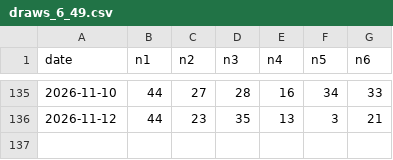
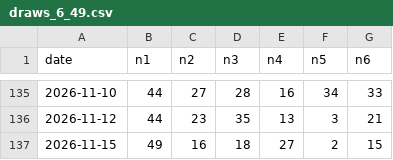
Before and after one commit to Mystgraider/loo_bot, a CSV file: data/draws_6_49.csv, drawn as a sheet; only a part is shown, gaps mark what is left out.

```diff
--- a/data/draws_6_49.csv
+++ b/data/draws_6_49.csv
@@ -136 +136,2 @@ date,n1,n2,n3,n4,n5,n6
 2026-11-12,44,23,35,13,3,21
+2026-11-15,49,16,18,27,2,15
```
Also changed, not shown: data/draws_6_58.csv, data/draws_ez2.csv, 1 other file.
